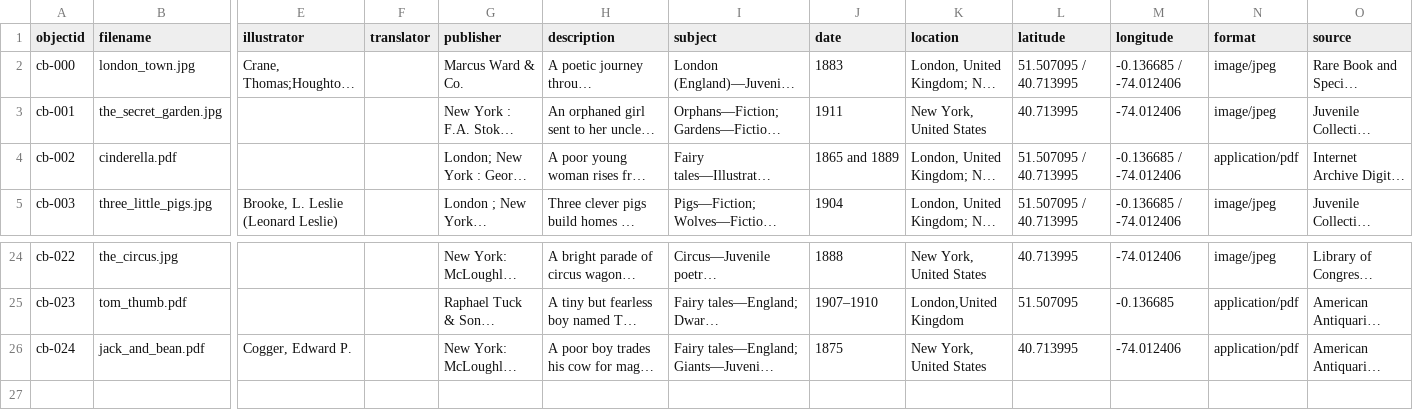
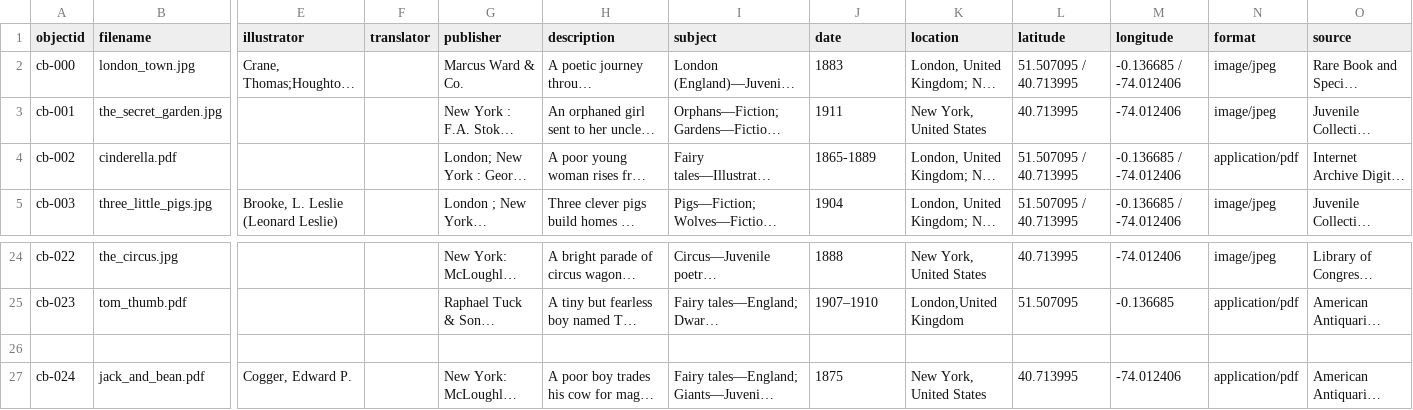
Before and after one commit to jljl853/final-project, a CSV file: _data/galelah-metadata.csv, drawn as a sheet; only a part is shown, gaps mark what is left out; long unchanged cells end in …; rows hold the shown columns only; the diff names each change by its address in the sheet, - before the commit and + after, or states it on an @@ line.

Commit message:
Update galelah-metadata.csv

```diff
--- a/_data/galelah-metadata.csv
+++ b/_data/galelah-metadata.csv
-J4 (date): 1865 and 1889
+J4 (date): 1865-1889
+row 26: (empty)
```
